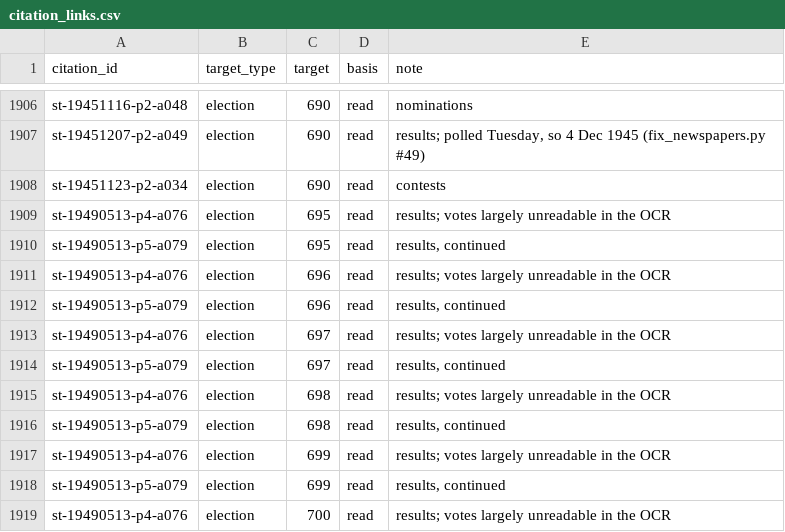
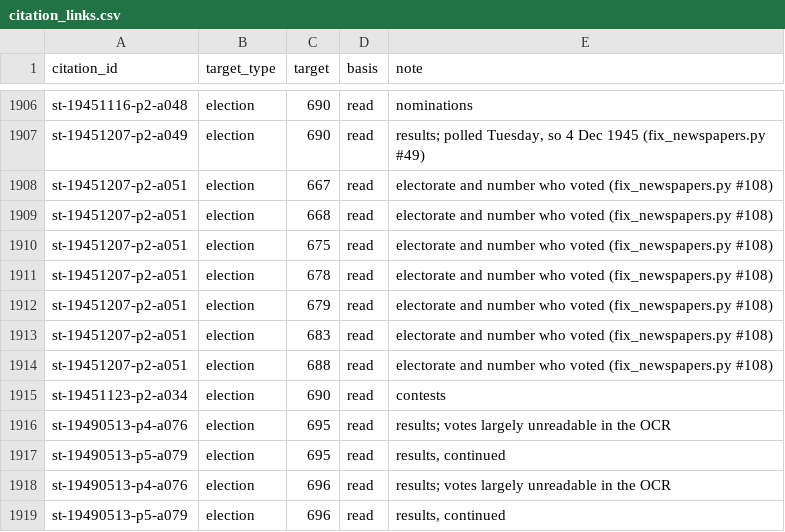
Before and after one commit to ShetlandJ/shetland-political-history, a CSV file: data/citation_links.csv, drawn as a sheet; only a part is shown, gaps mark what is left out; the shorter side is filled out with more unchanged rows.

```diff
--- a/data/citation_links.csv
+++ b/data/citation_links.csv
@@ -1907,2 +1907,9 @@ st-19451116-p2-a048,election,690,read,nominations
 st-19451207-p2-a049,election,690,read,"results; polled Tuesday, so 4 Dec 1945 (fix_newspapers.py #49)"
+st-19451207-p2-a051,election,667,read,"electorate and number who voted (fix_newspapers.py #108)"
+st-19451207-p2-a051,election,668,read,"electorate and number who voted (fix_newspapers.py #108)"
+st-19451207-p2-a051,election,675,read,"electorate and number who voted (fix_newspapers.py #108)"
+st-19451207-p2-a051,election,678,read,"electorate and number who voted (fix_newspapers.py #108)"
+st-19451207-p2-a051,election,679,read,"electorate and number who voted (fix_newspapers.py #108)"
+st-19451207-p2-a051,election,683,read,"electorate and number who voted (fix_newspapers.py #108)"
+st-19451207-p2-a051,election,688,read,"electorate and number who voted (fix_newspapers.py #108)"
 st-19451123-p2-a034,election,690,read,contests
```
Also changed, not shown: data/citations.csv, 5 other files.
